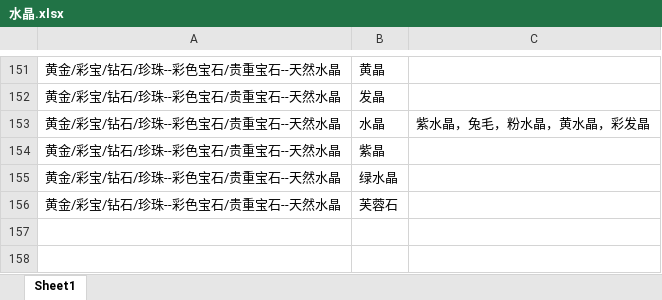
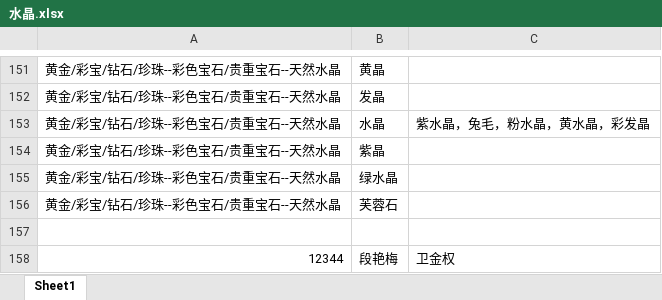
Before and after one commit to nicsnakevip/crystal-helper, an Excel workbook: data/raw/水晶.xlsx, sheet Sheet1, drawn as a sheet; only a part is shown, gaps mark what is left out; values as stored, in another font and other column widths than the file's, no borders; the diff names each change by its address in the sheet, - before the commit and + after, or states it on an @@ line.

```diff
--- a/data/raw/水晶.xlsx (sheet Sheet1)
+++ b/data/raw/水晶.xlsx (sheet Sheet1)
+row 157: (empty)
+row 158: 12344 | 段艳梅 | 卫金权
```
Also changed, not shown: 3 other files.
